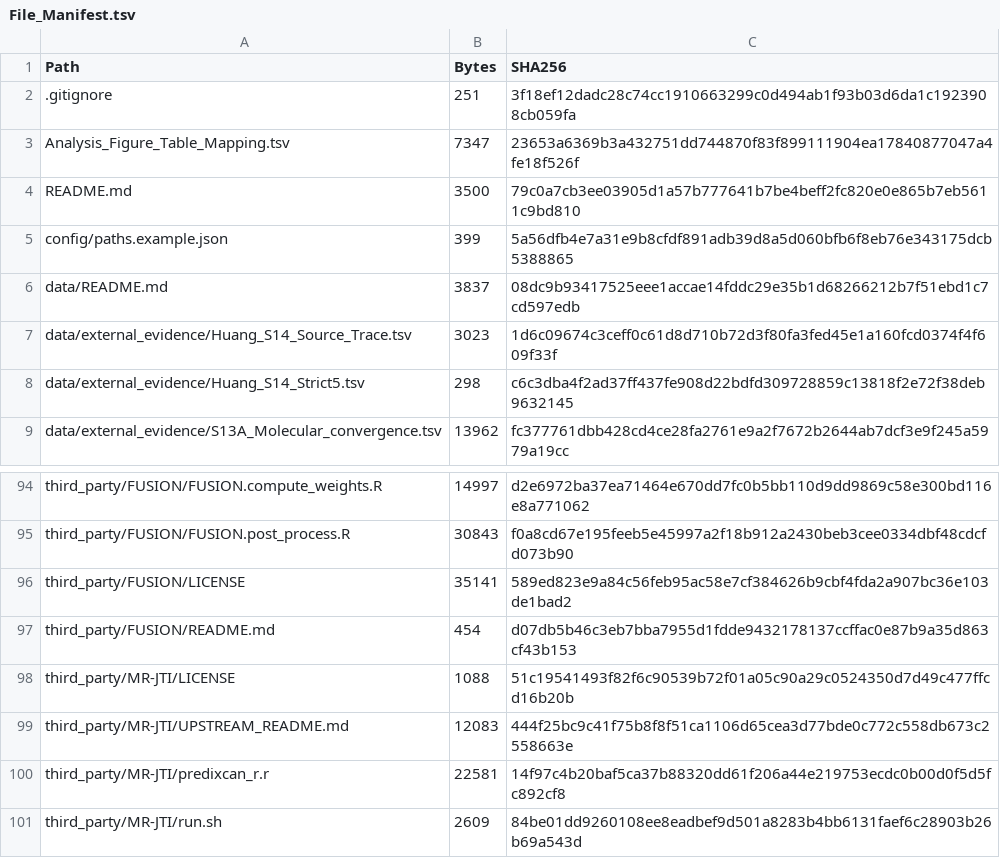
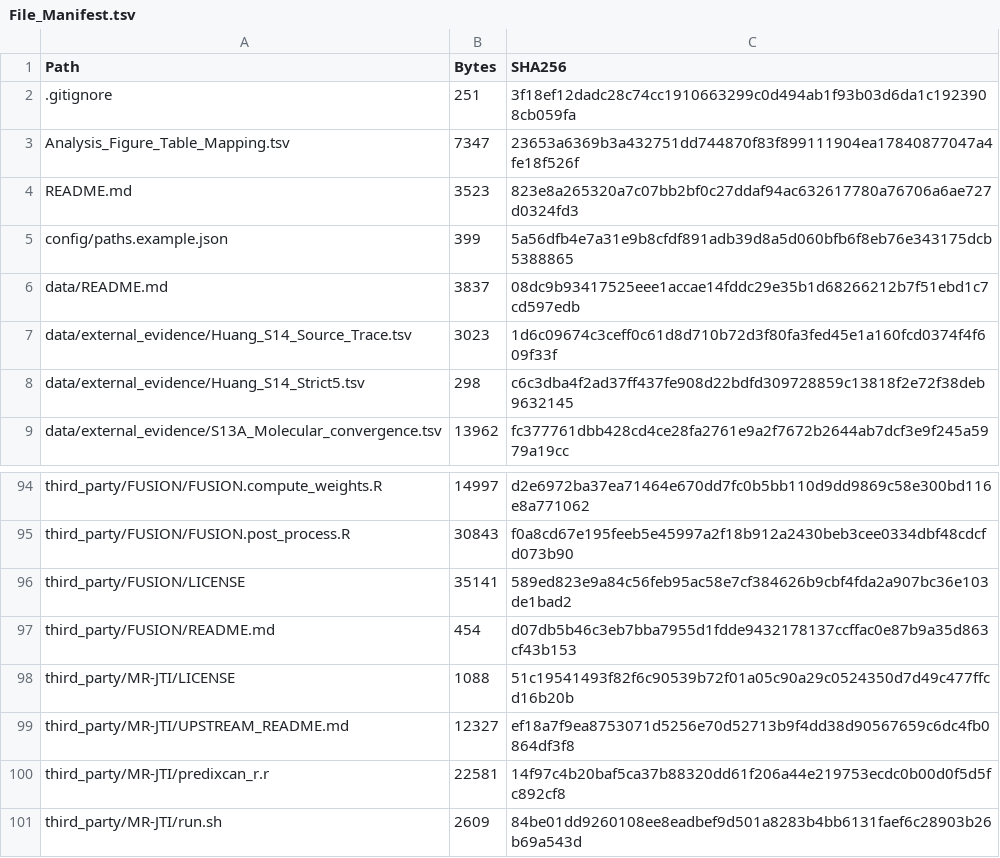
Before and after one commit to gszgsxy-cmyk/Cross-tissue-TWAS-analyses-prioritize-the-17q21.31-locus-in-autism-spectrum-disorder, a TSV file: File_Manifest.tsv, drawn as a sheet; only a part is shown, gaps mark what is left out.

Commit message:
Update README checksums in file manifest

```diff
--- a/File_Manifest.tsv
+++ b/File_Manifest.tsv
@@ -3,3 +3,3 @@ Path	Bytes	SHA256
 Analysis_Figure_Table_Mapping.tsv	7347	23653a6369b3a432751dd744870f83f899111904ea17840877047a4fe18f526f
-README.md	3500	79c0a7cb3ee03905d1a57b777641b7be4beff2fc820e0e865b7eb5611c9bd810
+README.md	3523	823e8a265320a7c07bb2bf0c27ddaf94ac632617780a76706a6ae727d0324fd3
 config/paths.example.json	399	5a56dfb4e7a31e9b8cfdf891adb39d8a5d060bfb6f8eb76e343175dcb5388865
@@ -98,3 +98,3 @@ third_party/FUSION/README.md	454	d07db5b46c3eb7bba7955d1fdde9432178137ccffac0e87
 third_party/MR-JTI/LICENSE	1088	51c19541493f82f6c90539b72f01a05c90a29c0524350d7d49c477ffcd16b20b
-third_party/MR-JTI/UPSTREAM_README.md	12083	444f25bc9c41f75b8f8f51ca1106d65cea3d77bde0c772c558db673c2558663e
+third_party/MR-JTI/UPSTREAM_README.md	12327	ef18a7f9ea8753071d5256e70d52713b9f4dd38d90567659c6dc4fb0864df3f8
 third_party/MR-JTI/predixcan_r.r	22581	14f97c4b20baf5ca37b88320dd61f206a44e219753ecdc0b00d0f5d5fc892cf8
```
